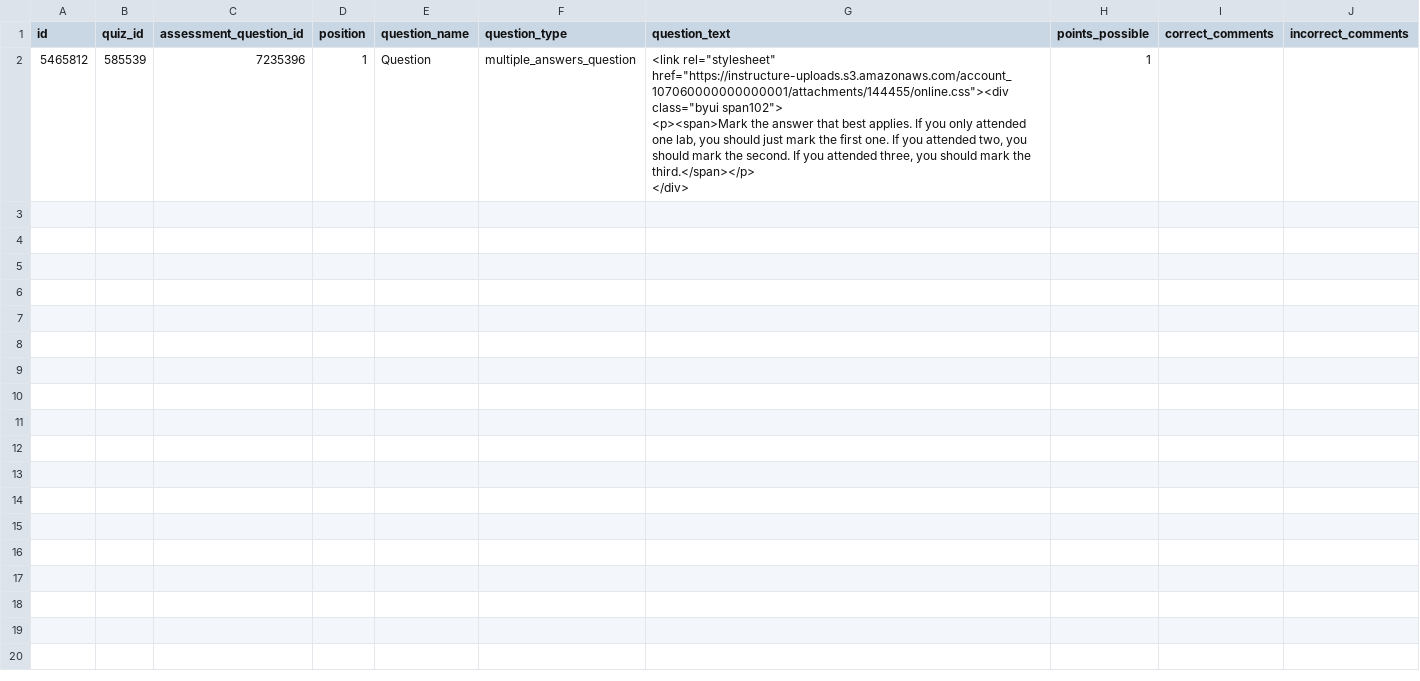
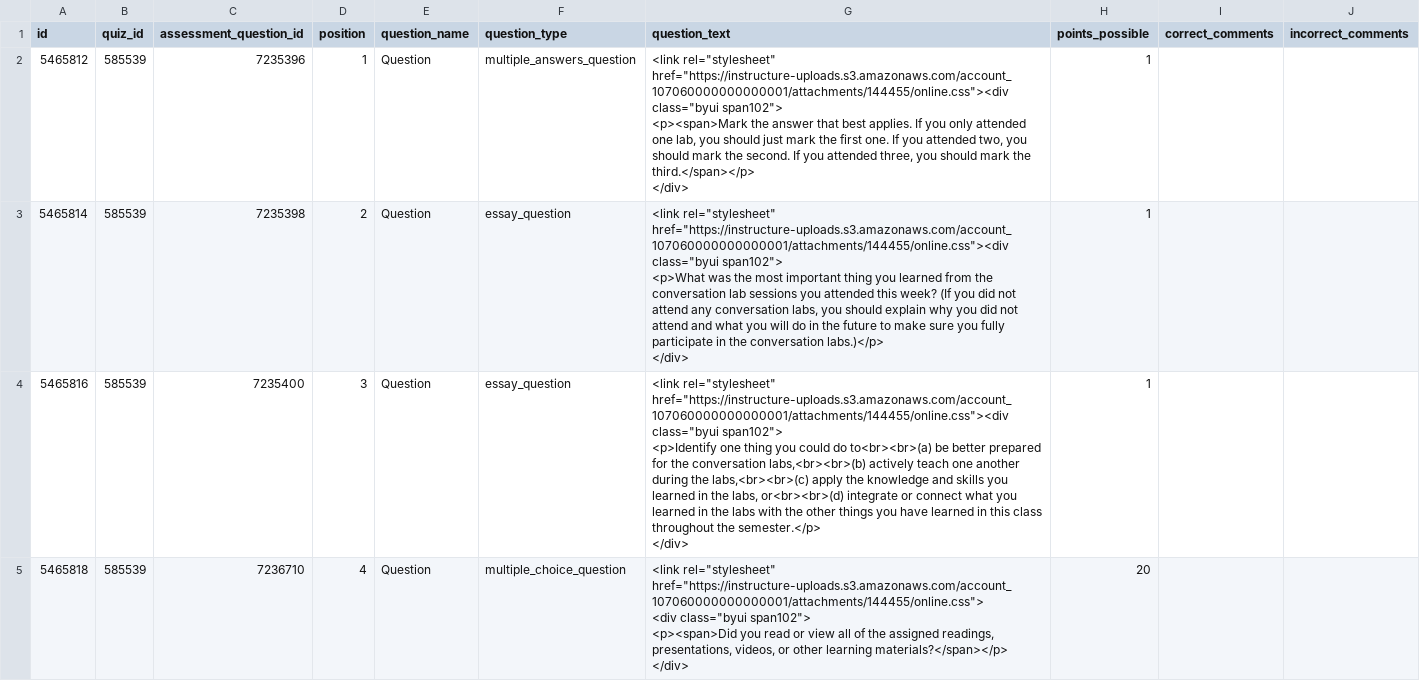
Before and after one commit to byuitechops/air-nomads-canvas-to-CSV, a CSV file: quiz.csv, drawn as a sheet; only a part is shown; the diff covers the shown part only.

Commit message:
Expanded the code to print every quiz in the array.

```diff
--- a/quiz.csv
+++ b/quiz.csv
@@ -4 +4,12 @@ id,quiz_id,assessment_question_id,position,question_name,question_type,question_
 </div>",1,,
+5465814,585539,7235398,2,Question,essay_question,"<link rel=""stylesheet"" href=""https://instructure-uploads.s3.amazonaws.com/account_107060000000000001/attachments/144455/online.css""><div class=""byui span102"">
+<p>What was the most important thing you learned from the conversation lab sessions you attended this week? (If you did not attend any conversation labs, you should explain why you did not attend and what you will do in the future to make sure you fully participate in the conversation labs.)</p>
+</div>",1,,
+5465816,585539,7235400,3,Question,essay_question,"<link rel=""stylesheet"" href=""https://instructure-uploads.s3.amazonaws.com/account_107060000000000001/attachments/144455/online.css""><div class=""byui span102"">
+<p>Identify one thing you could do to<br><br>(a) be better prepared for the conversation labs,<br><br>(b) actively teach one another during the labs,<br><br>(c) apply the knowledge and skills you learned in the labs, or<br><br>(d) integrate or connect what you learned in the labs with the other things you have learned in this class throughout the semester.</p>
+</div>",1,,
+5465818,585539,7236710,4,Question,multiple_choice_question,"<link rel=""stylesheet"" href=""https://instructure-uploads.s3.amazonaws.com/account_107060000000000001/attachments/144455/online.css"">
+<div class=""byui span102"">
+<p><span>Did you read or view all of the assigned readings, presentations, videos, or other learning materials?</span></p>
+</div>
+",20,,
```
Also changed, not shown: 6 added rows elsewhere in this file, 3 other files.
